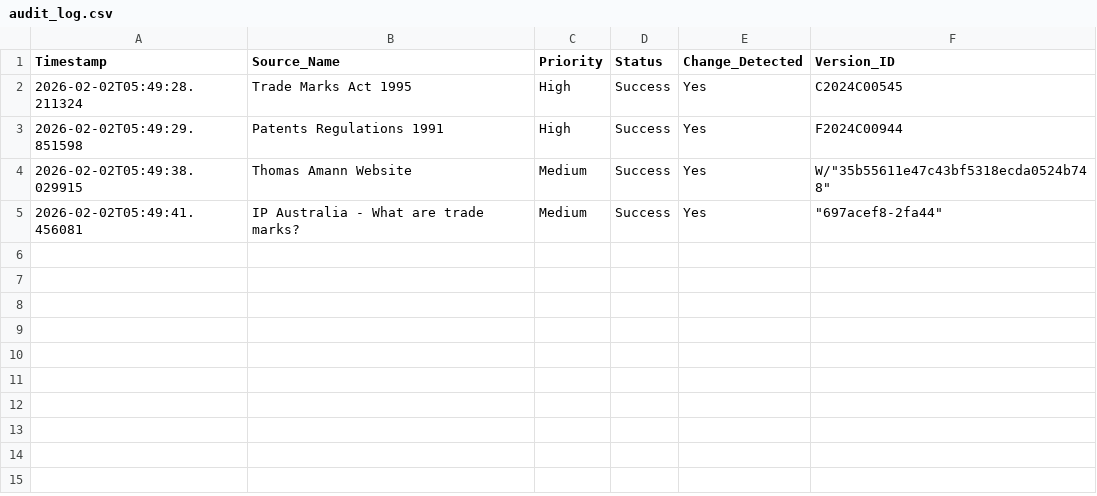
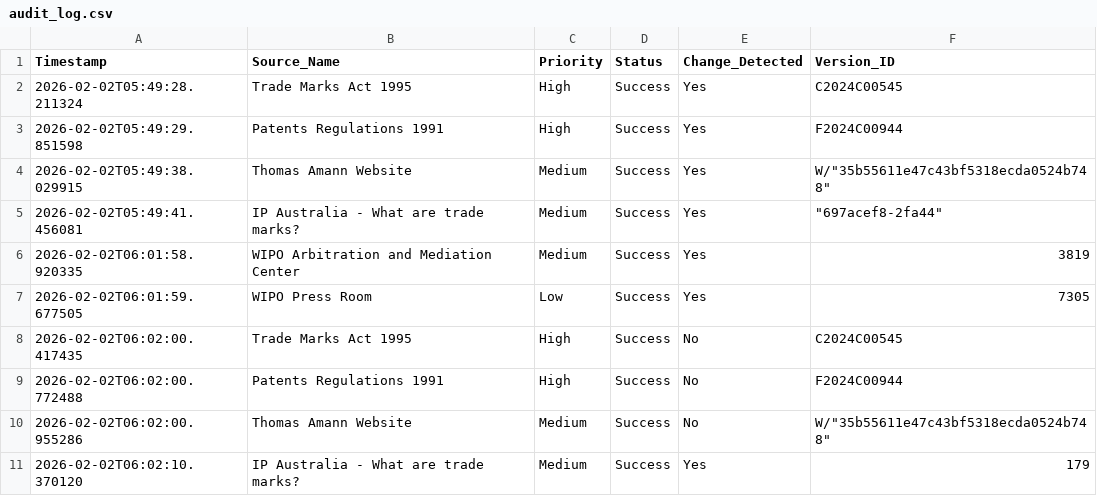
Before and after one commit to Thomas-Amann-IPAustralia/Tripwire, a CSV file: audit_log.csv, drawn as a sheet; the diff names each change by its address in the sheet, - before the commit and + after, or states it on an @@ line.

```diff
--- a/audit_log.csv
+++ b/audit_log.csv
+row 6: 2026-02-02T06:01:58.920335 | WIPO Arbitration and Mediation Center | Medium | Success | Yes | 3819
+row 7: 2026-02-02T06:01:59.677505 | WIPO Press Room | Low | Success | Yes | 7305
+row 8: 2026-02-02T06:02:00.417435 | Trade Marks Act 1995 | High | Success | No | C2024C00545
+row 9: 2026-02-02T06:02:00.772488 | Patents Regulations 1991 | High | Success | No | F2024C00944
+row 10: 2026-02-02T06:02:00.955286 | Thomas Amann Website | Medium | Success | No | W/"35b55611e47c43bf5318ecda0524b748"
+row 11: 2026-02-02T06:02:10.370120 | IP Australia - What are trade marks? | Medium | Success | Yes | 179
```
